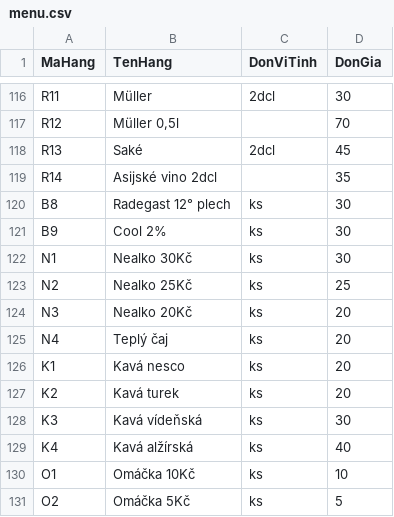
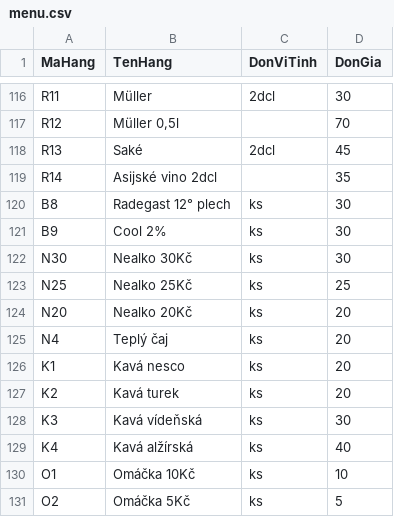
Before and after one commit to bepnhamenic/bepnhamenic.github.io, a CSV file: saigon/menu/menu.csv, drawn as a sheet; only a part is shown, gaps mark what is left out.

Commit message:
[saigon/menu] Change nealko code

```diff
--- a/saigon/menu/menu.csv
+++ b/saigon/menu/menu.csv
@@ -121,5 +121,5 @@ B8;Radegast 12° plech;ks;30
 B9;Cool 2%;ks;30
-N1;Nealko 30Kč;ks;30
-N2;Nealko 25Kč;ks;25
-N3;Nealko 20Kč;ks;20
+N30;Nealko 30Kč;ks;30
+N25;Nealko 25Kč;ks;25
+N20;Nealko 20Kč;ks;20
 N4;Teplý čaj;ks;20
```
